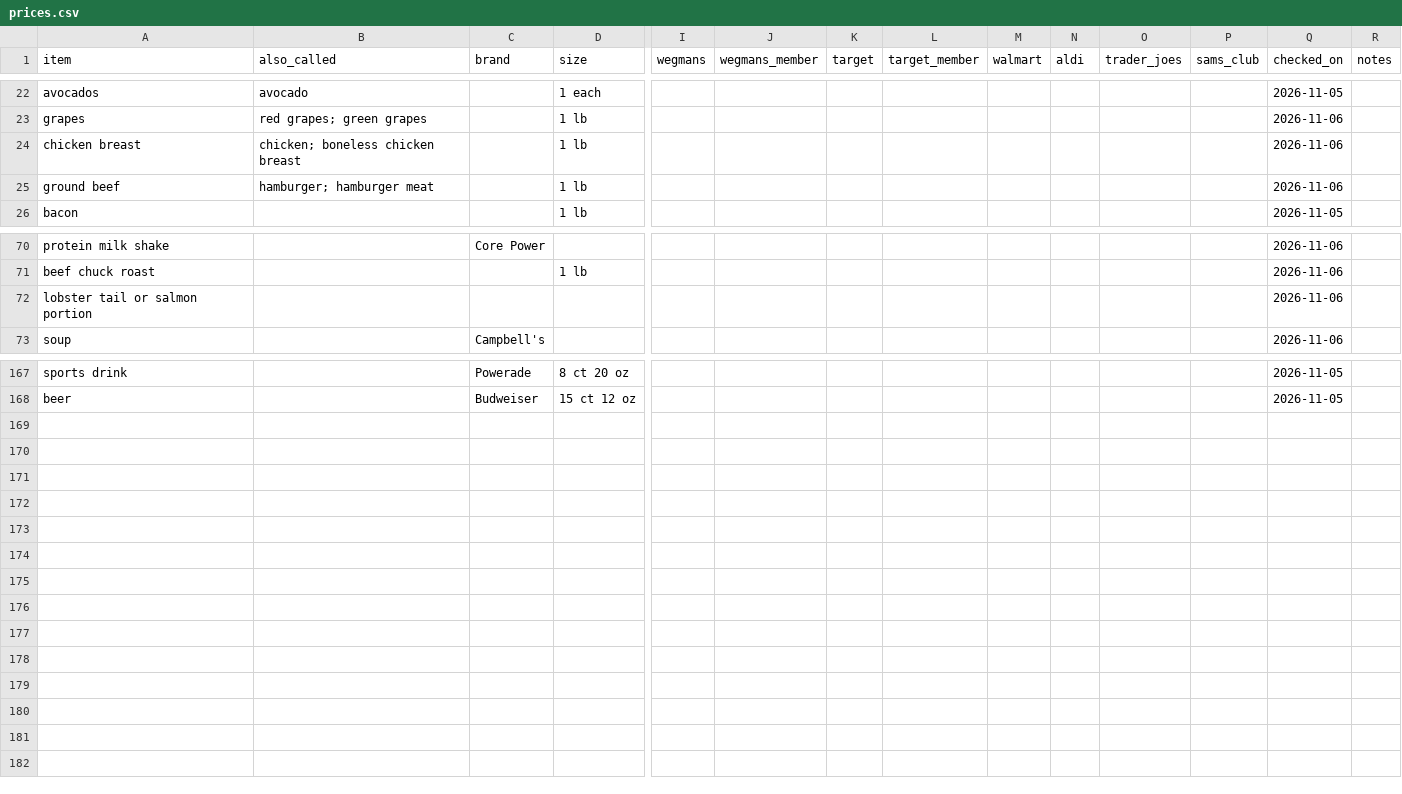
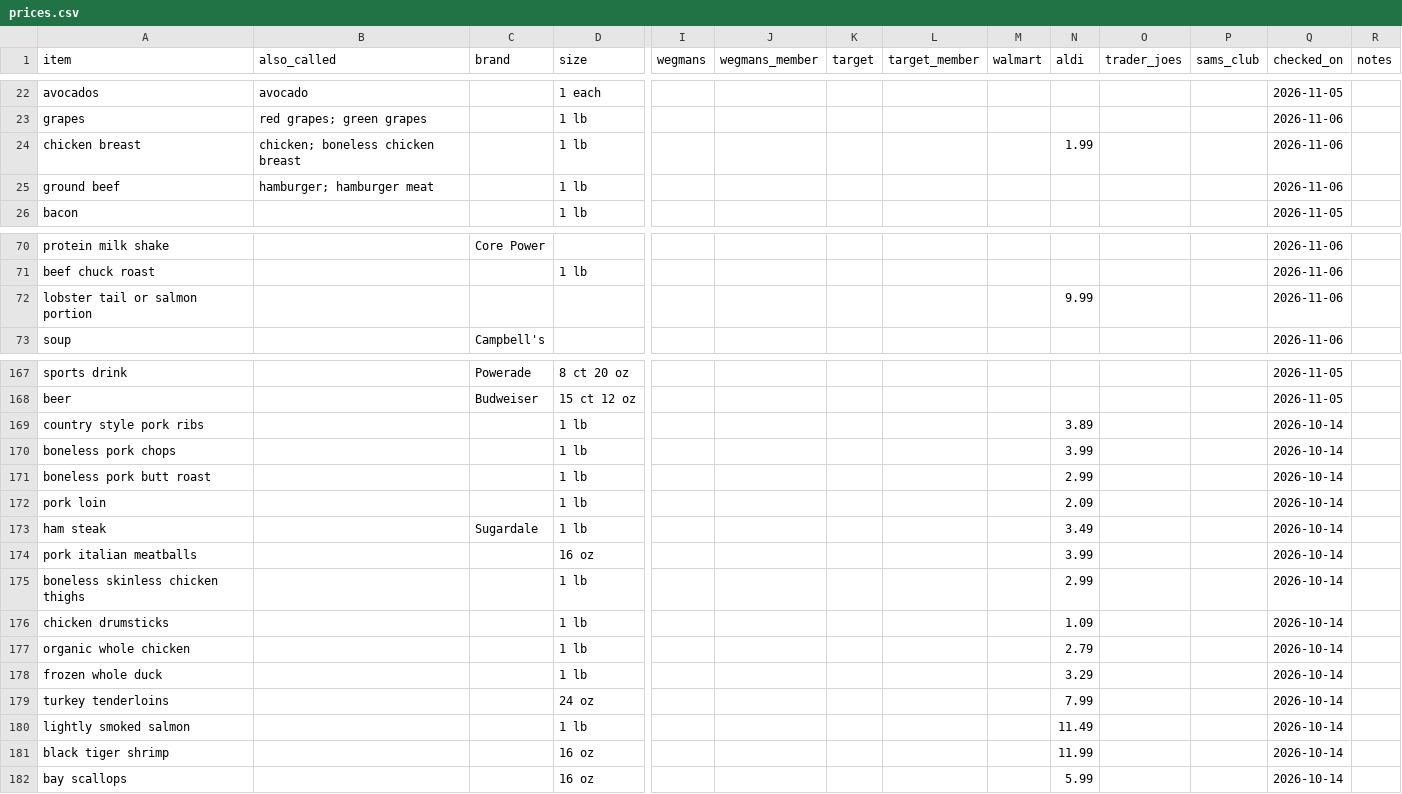
Before and after one commit to jmd8324/grocery-saver, a CSV file: prices.csv, drawn as a sheet; only a part is shown, gaps mark what is left out; rows hold the shown columns only; the diff names each change by its address in the sheet, - before the commit and + after, or states it on an @@ line.

Commit message:
Update 16 prices (ALDI 2026-10-14)

```diff
--- a/prices.csv
+++ b/prices.csv
-N24 (aldi): (empty)
+N24 (aldi): 1.99
-N72 (aldi): (empty)
+N72 (aldi): 9.99
+row 169: country style pork ribs |  |  | 1 lb |  |  |  |  |  | 3.89 |  |  | 2026-10-14
+row 170: boneless pork chops |  |  | 1 lb |  |  |  |  |  | 3.99 |  |  | 2026-10-14
+row 171: boneless pork butt roast |  |  | 1 lb |  |  |  |  |  | 2.99 |  |  | 2026-10-14
+row 172: pork loin |  |  | 1 lb |  |  |  |  |  | 2.09 |  |  | 2026-10-14
+row 173: ham steak |  | Sugardale | 1 lb |  |  |  |  |  | 3.49 |  |  | 2026-10-14
+row 174: pork italian meatballs |  |  | 16 oz |  |  |  |  |  | 3.99 |  |  | 2026-10-14
+row 175: boneless skinless chicken thighs |  |  | 1 lb |  |  |  |  |  | 2.99 |  |  | 2026-10-14
+row 176: chicken drumsticks |  |  | 1 lb |  |  |  |  |  | 1.09 |  |  | 2026-10-14
+row 177: organic whole chicken |  |  | 1 lb |  |  |  |  |  | 2.79 |  |  | 2026-10-14
+row 178: frozen whole duck |  |  | 1 lb |  |  |  |  |  | 3.29 |  |  | 2026-10-14
+row 179: turkey tenderloins |  |  | 24 oz |  |  |  |  |  | 7.99 |  |  | 2026-10-14
+row 180: lightly smoked salmon |  |  | 1 lb |  |  |  |  |  | 11.49 |  |  | 2026-10-14
+row 181: black tiger shrimp |  |  | 16 oz |  |  |  |  |  | 11.99 |  |  | 2026-10-14
+row 182: bay scallops |  |  | 16 oz |  |  |  |  |  | 5.99 |  |  | 2026-10-14
```
